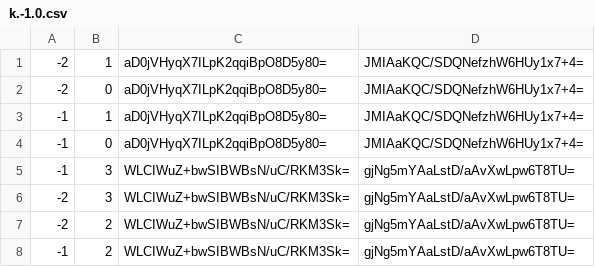
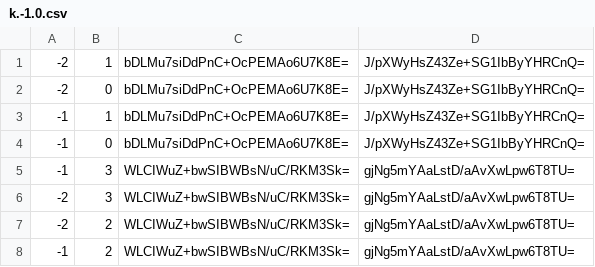
Before and after one commit to GrimCraftMaps/Escapism_Nether, a CSV file: tiles/zoom.0/metadata/k.-1.0.csv, drawn as a sheet.

```diff
--- a/tiles/zoom.0/metadata/k.-1.0.csv
+++ b/tiles/zoom.0/metadata/k.-1.0.csv
@@ -1,5 +1,5 @@
--2,1,aD0jVHyqX7ILpK2qqiBpO8D5y80=,JMIAaKQC/SDQNefzhW6HUy1x7+4=
--2,0,aD0jVHyqX7ILpK2qqiBpO8D5y80=,JMIAaKQC/SDQNefzhW6HUy1x7+4=
--1,1,aD0jVHyqX7ILpK2qqiBpO8D5y80=,JMIAaKQC/SDQNefzhW6HUy1x7+4=
--1,0,aD0jVHyqX7ILpK2qqiBpO8D5y80=,JMIAaKQC/SDQNefzhW6HUy1x7+4=
+-2,1,bDLMu7siDdPnC+OcPEMAo6U7K8E=,J/pXWyHsZ43Ze+SG1IbByYHRCnQ=
+-2,0,bDLMu7siDdPnC+OcPEMAo6U7K8E=,J/pXWyHsZ43Ze+SG1IbByYHRCnQ=
+-1,1,bDLMu7siDdPnC+OcPEMAo6U7K8E=,J/pXWyHsZ43Ze+SG1IbByYHRCnQ=
+-1,0,bDLMu7siDdPnC+OcPEMAo6U7K8E=,J/pXWyHsZ43Ze+SG1IbByYHRCnQ=
 -1,3,WLCIWuZ+bwSIBWBsN/uC/RKM3Sk=,gjNg5mYAaLstD/aAvXwLpw6T8TU=
```
Also changed, not shown: tiles/zoom.-1/metadata/k.0.0.csv, tiles/zoom.0/metadata/k.0.0.csv, 34 other files.
